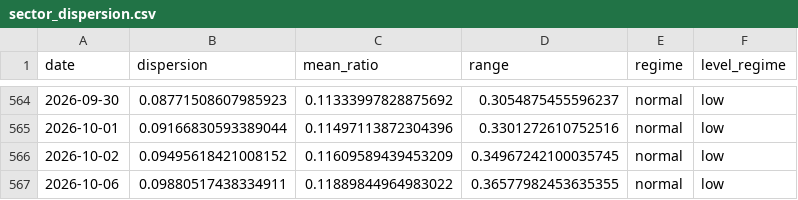
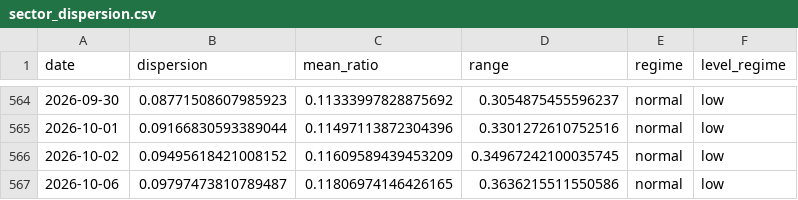
Before and after one commit to sydcurie/uptrend-dashboard, a CSV file: data/sector_dispersion.csv, drawn as a sheet; only a part is shown, gaps mark what is left out.

```diff
--- a/data/sector_dispersion.csv
+++ b/data/sector_dispersion.csv
@@ -566,2 +566,2 @@ date,dispersion,mean_ratio,range,regime,level_regime
 2026-10-02,0.09495618421008152,0.11609589439453209,0.34967242100035745,normal,low
-2026-10-06,0.09880517438334911,0.11889844964983022,0.36577982453635355,normal,low
+2026-10-06,0.09797473810789487,0.11806974146426165,0.3636215511550586,normal,low
```
Also changed, not shown: data/industry_summary.csv, data/sector_summary.csv, 2 other files.
